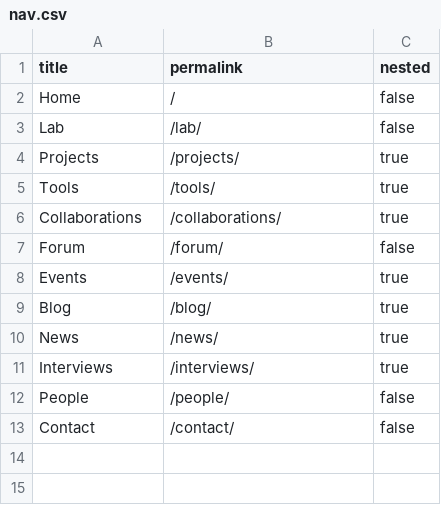
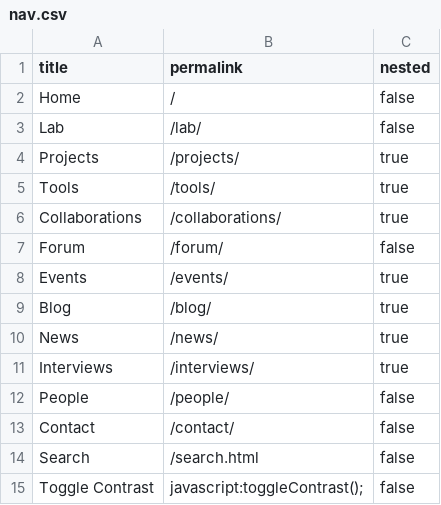
Before and after one commit to hofstra/drc, a CSV file: _data/nav.csv, drawn as a sheet; the diff names each change by its address in the sheet, - before the commit and + after, or states it on an @@ line.

Commit message:
WiP: Added search and contrast switcher
Fixes loading visual glitch on menus (should be hidden by default on load)

contrast adjustments

```diff
--- a/_data/nav.csv
+++ b/_data/nav.csv
+row 14: Search | /search.html | false
+row 15: Toggle Contrast | javascript:toggleContrast(); | false
```
Also changed, not shown: 12 other files.
